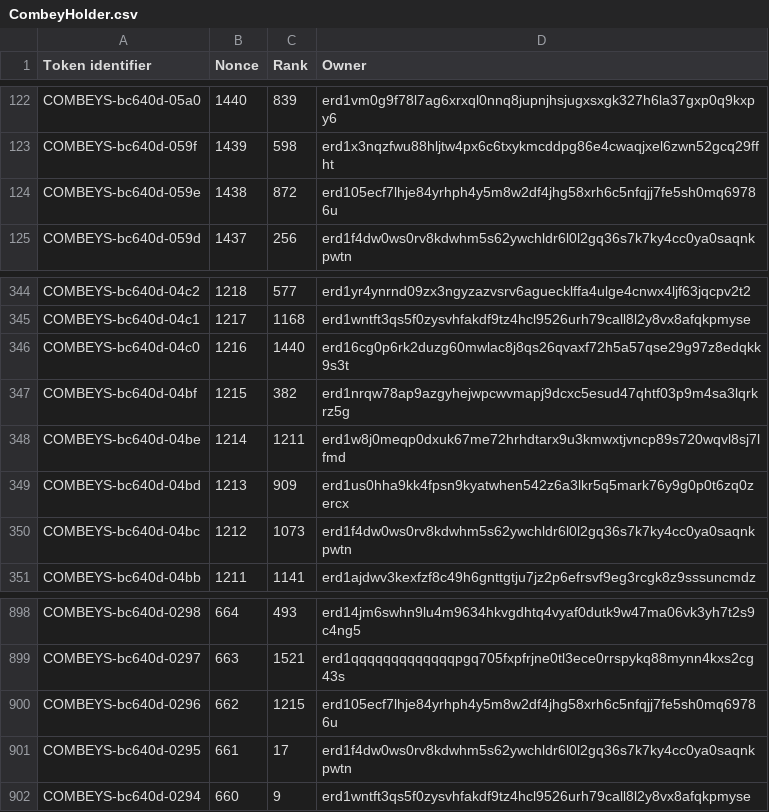
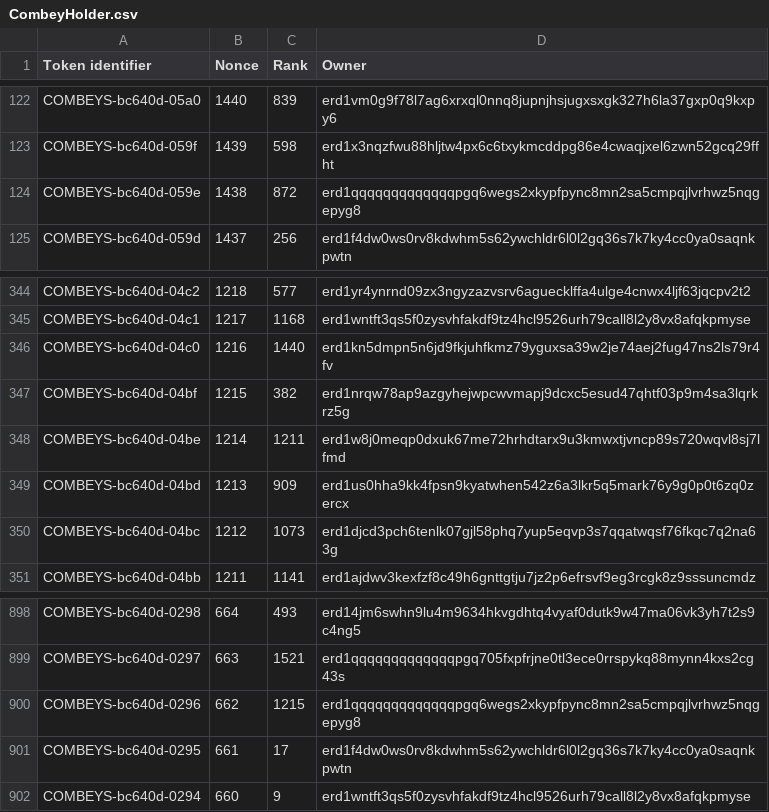
Before and after one commit to jacksmedia/hriapp, a CSV file: CombeyHolder.csv, drawn as a sheet; only a part is shown, gaps mark what is left out.

```diff
--- a/CombeyHolder.csv
+++ b/CombeyHolder.csv
@@ -123,3 +123,3 @@ COMBEYS-bc640d-05a0,1440,839,erd1vm0g9f78l7ag6xrxql0nnq8jupnjhsjugxsxgk327h6la37
 COMBEYS-bc640d-059f,1439,598,erd1x3nqzfwu88hljtw4px6c6txykmcddpg86e4cwaqjxel6zwn52gcq29ffht
-COMBEYS-bc640d-059e,1438,872,erd105ecf7lhje84yrhph4y5m8w2df4jhg58xrh6c5nfqjj7fe5sh0mq69786u
+COMBEYS-bc640d-059e,1438,872,erd1qqqqqqqqqqqqqpgq6wegs2xkypfpync8mn2sa5cmpqjlvrhwz5nqgepyg8
 COMBEYS-bc640d-059d,1437,256,erd1f4dw0ws0rv8kdwhm5s62ywchldr6l0l2gq36s7k7ky4cc0ya0saqnkpwtn
@@ -345,3 +345,3 @@ COMBEYS-bc640d-04c2,1218,577,erd1yr4ynrnd09zx3ngyzazvsrv6aguecklffa4ulge4cnwx4lj
 COMBEYS-bc640d-04c1,1217,1168,erd1wntft3qs5f0zysvhfakdf9tz4hcl9526urh79call8l2y8vx8afqkpmyse
-COMBEYS-bc640d-04c0,1216,1440,erd16cg0p6rk2duzg60mwlac8j8qs26qvaxf72h5a57qse29g97z8edqkk9s3t
+COMBEYS-bc640d-04c0,1216,1440,erd1kn5dmpn5n6jd9fkjuhfkmz79yguxsa39w2je74aej2fug47ns2ls79r4fv
 COMBEYS-bc640d-04bf,1215,382,erd1nrqw78ap9azgyhejwpcwvmapj9dcxc5esud47qhtf03p9m4sa3lqrkrz5g
@@ -349,3 +349,3 @@ COMBEYS-bc640d-04be,1214,1211,erd1w8j0meqp0dxuk67me72hrhdtarx9u3kmwxtjvncp89s720
 COMBEYS-bc640d-04bd,1213,909,erd1us0hha9kk4fpsn9kyatwhen542z6a3lkr5q5mark76y9g0p0t6zq0zercx
-COMBEYS-bc640d-04bc,1212,1073,erd1f4dw0ws0rv8kdwhm5s62ywchldr6l0l2gq36s7k7ky4cc0ya0saqnkpwtn
+COMBEYS-bc640d-04bc,1212,1073,erd1djcd3pch6tenlk07gjl58phq7yup5eqvp3s7qqatwqsf76fkqc7q2na63g
 COMBEYS-bc640d-04bb,1211,1141,erd1ajdwv3kexfzf8c49h6gnttgtju7jz2p6efrsvf9eg3rcgk8z9sssuncmdz
@@ -899,3 +899,3 @@ COMBEYS-bc640d-0298,664,493,erd14jm6swhn9lu4m9634hkvgdhtq4vyaf0dutk9w47ma06vk3yh
 COMBEYS-bc640d-0297,663,1521,erd1qqqqqqqqqqqqqpgq705fxpfrjne0tl3ece0rrspykq88mynn4kxs2cg43s
-COMBEYS-bc640d-0296,662,1215,erd105ecf7lhje84yrhph4y5m8w2df4jhg58xrh6c5nfqjj7fe5sh0mq69786u
+COMBEYS-bc640d-0296,662,1215,erd1qqqqqqqqqqqqqpgq6wegs2xkypfpync8mn2sa5cmpqjlvrhwz5nqgepyg8
 COMBEYS-bc640d-0295,661,17,erd1f4dw0ws0rv8kdwhm5s62ywchldr6l0l2gq36s7k7ky4cc0ya0saqnkpwtn
```
Also changed, not shown: HolderHRI.csv, 1 other file.
